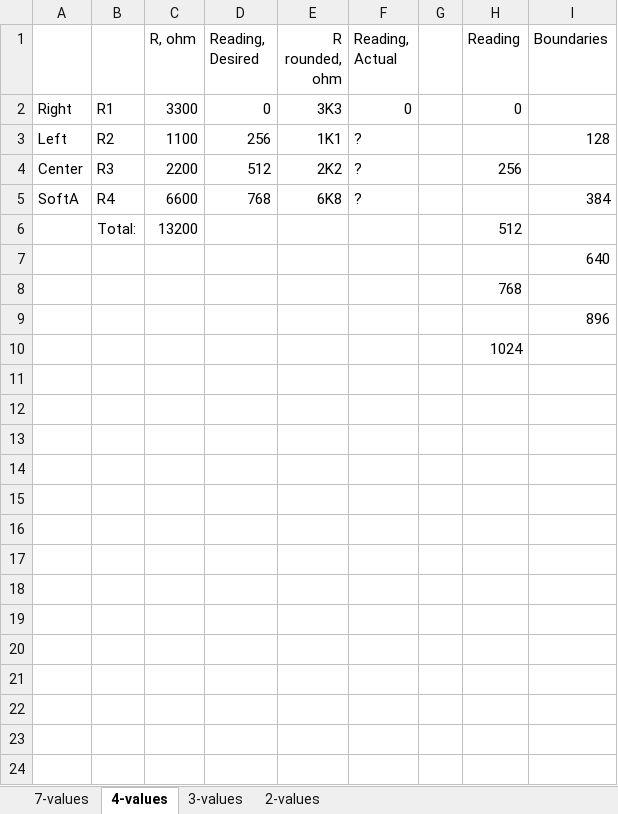
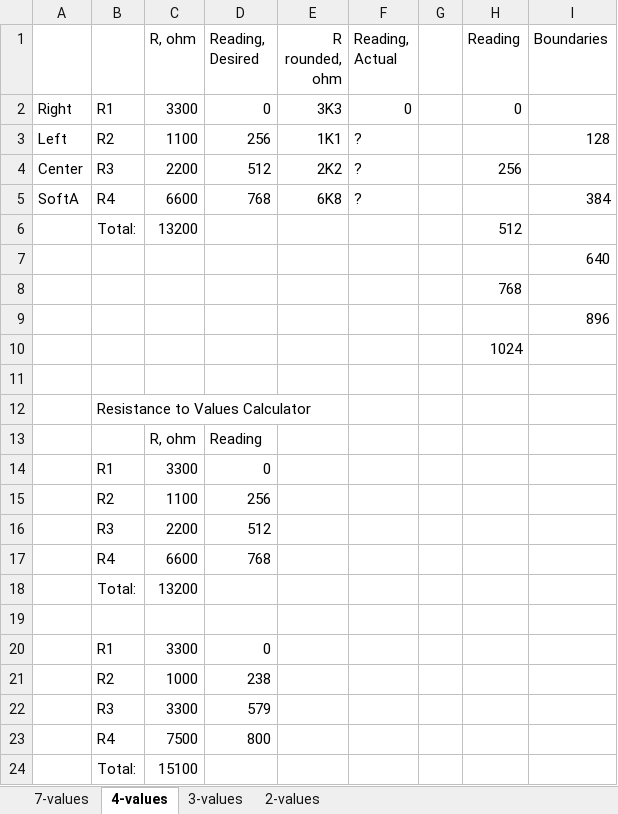
Before and after one commit to asokolsky/Panner, an Excel workbook: doc/Keypad-divider-values.xlsx, sheet 4-values, drawn as a sheet; values as stored, in another font and other column widths than the file's, no borders; the diff names each change by its address in the sheet, - before the commit and + after, or states it on an @@ line.

Commit message:
Resistance-to-reading calculator

```diff
--- a/doc/Keypad-divider-values.xlsx (sheet 4-values)
+++ b/doc/Keypad-divider-values.xlsx (sheet 4-values)
+row 11: (empty)
+row 12:  | Resistance to Values Calculator
+row 13:  |  | R, ohm | Reading
+row 14:  | R1 | 3300 | 0
+row 15:  | R2 | 1100 | 256
+row 16:  | R3 | 2200 | 512
+row 17:  | R4 | 6600 | 768
+row 18:  | Total: | 13200
+row 19: (empty)
+row 20:  | R1 | 3300 | 0
+row 21:  | R2 | 1000 | 238
+row 22:  | R3 | 3300 | 579
+row 23:  | R4 | 7500 | 800
+row 24:  | Total: | 15100
```
Also changed, not shown: sheet 3-values.
